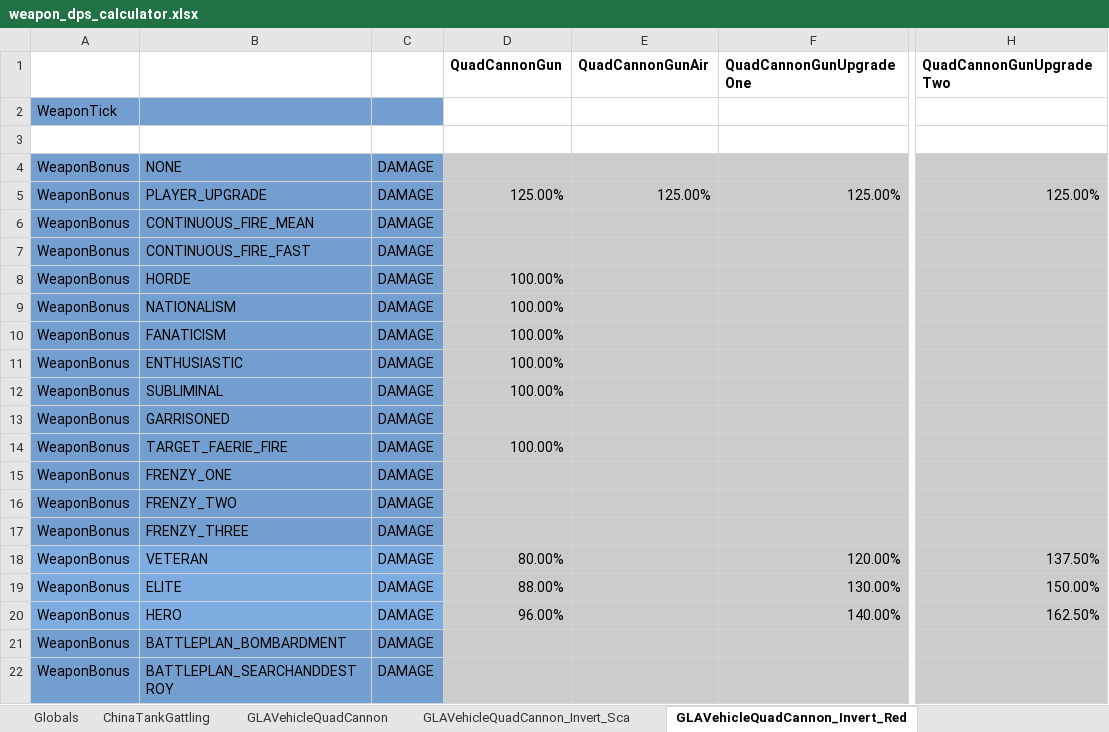
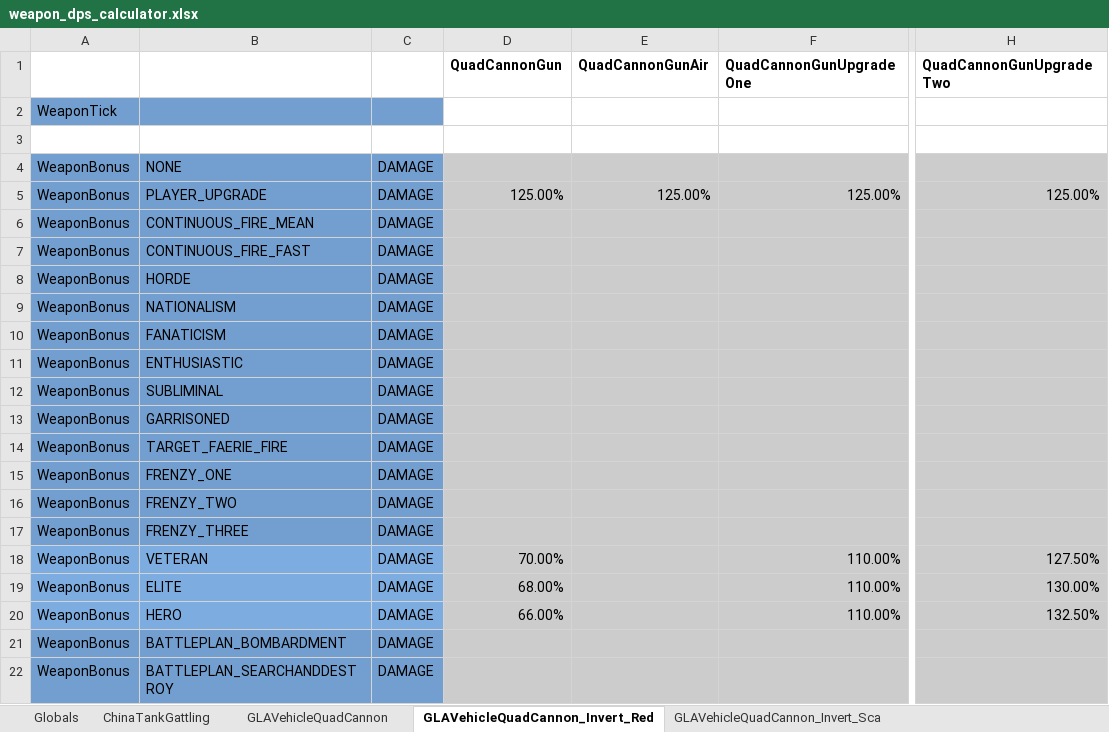
Before and after one commit to TheSuperHackers/GeneralsGamePatch, an Excel workbook: Patch104pZH/Design/Balancing/weapon_dps_calculator.xlsx, sheet GLAVehicleQuadCannon_Invert_Red, drawn as a sheet; only a part is shown, gaps mark what is left out; values as stored, in another font and other column widths than the file's, no borders; conditional formats not drawn; the diff names each change by its address in the sheet, - before the commit and + after, or states it on an @@ line.

```diff
--- a/Patch104pZH/Design/Balancing/weapon_dps_calculator.xlsx (sheet GLAVehicleQuadCannon_Invert_Red)
+++ b/Patch104pZH/Design/Balancing/weapon_dps_calculator.xlsx (sheet GLAVehicleQuadCannon_Invert_Red)
@@ sheet tab order changed: Globals | ChinaTankGattling | GLAVehicleQuadCannon | GLAVehicleQuadCannon_Invert_Red | GLAVehicleQuadCannon_Invert_Sca @@
-D8:D12 (QuadCannonGun): 100.00%
+D8:D12 (QuadCannonGun): (empty)
-D14 (QuadCannonGun): 100.00%
+D14 (QuadCannonGun): (empty)
-D18 (QuadCannonGun): 80.00%
+D18 (QuadCannonGun): 70.00%
-F18 (QuadCannonGunUpgradeOne): 120.00%
+F18 (QuadCannonGunUpgradeOne): 110.00%
-H18 (QuadCannonGunUpgradeTwo): 137.50%
+H18 (QuadCannonGunUpgradeTwo): 127.50%
-D19 (QuadCannonGun): 88.00%
+D19 (QuadCannonGun): 68.00%
-F19 (QuadCannonGunUpgradeOne): 130.00%
+F19 (QuadCannonGunUpgradeOne): 110.00%
-H19 (QuadCannonGunUpgradeTwo): 150.00%
+H19 (QuadCannonGunUpgradeTwo): 130.00%
-D20 (QuadCannonGun): 96.00%
+D20 (QuadCannonGun): 66.00%
-F20 (QuadCannonGunUpgradeOne): 140.00%
+F20 (QuadCannonGunUpgradeOne): 110.00%
-H20 (QuadCannonGunUpgradeTwo): 162.50%
+H20 (QuadCannonGunUpgradeTwo): 132.50%
```
Also changed, not shown: sheet GLAVehicleQuadCannon_Invert_Sca, other sheet tabs, formulas that keep their value, 1 other file.
